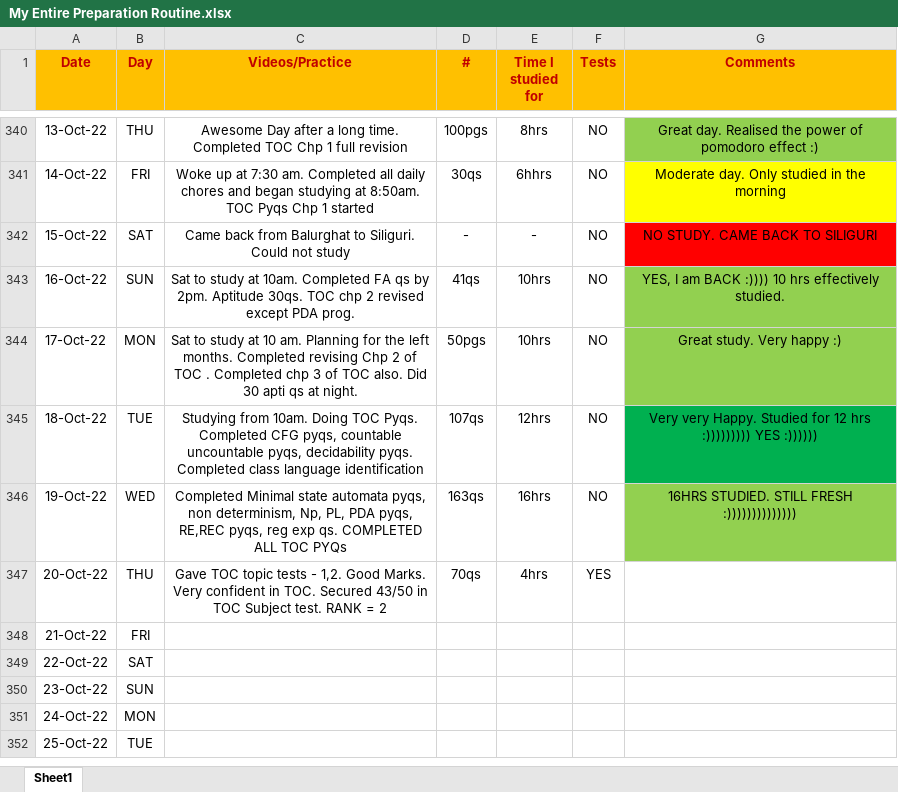
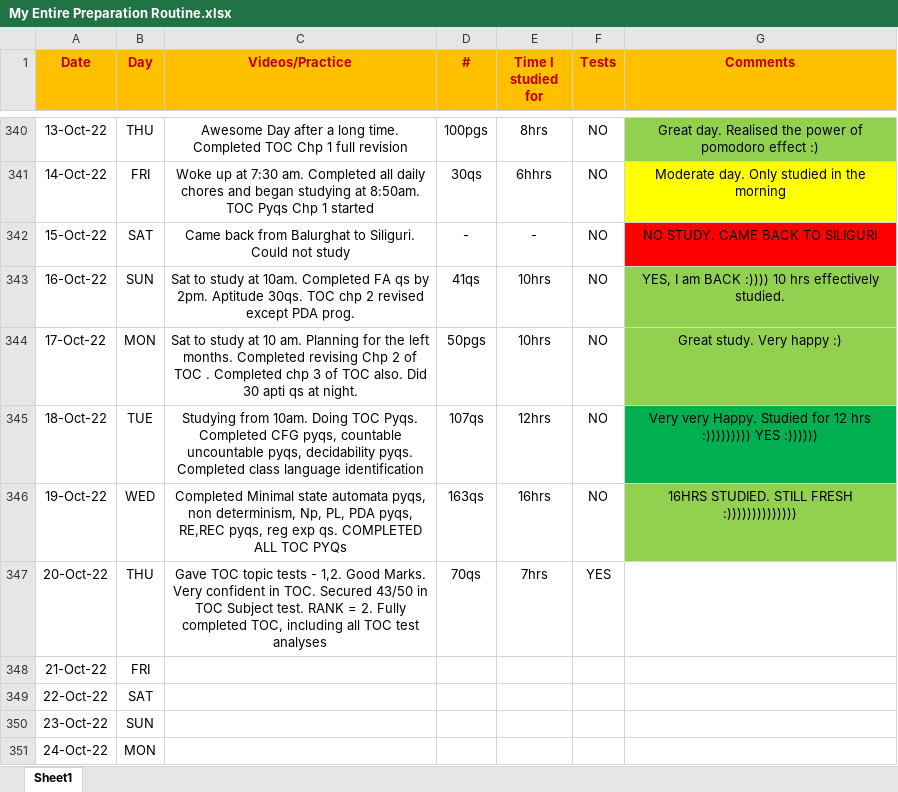
Before and after one commit to Abhrajyoti00/Abhrajyoti00-GATE_2022_2023, an Excel workbook: My Entire Preparation Routine.xlsx, sheet Sheet1, drawn as a sheet; only a part is shown, gaps mark what is left out; the shorter side is filled out with more unchanged rows; values as stored, in another font and other column widths than the file's, no borders; conditional formats not drawn; the diff names each change by its address in the sheet, - before the commit and + after, or states it on an @@ line.

```diff
--- a/My Entire Preparation Routine.xlsx (sheet Sheet1)
+++ b/My Entire Preparation Routine.xlsx (sheet Sheet1)
-C347 (Videos/Practice): …RANK = 2
+C347 (Videos/Practice): …RANK = 2. Fully completed TOC, including all TOC test analyses
-E347 (Time I studied for): 4hrs
+E347 (Time I studied for): 7hrs
```
Also changed, not shown: My Test Tracker Original GATE 2023.xlsx, 2 other files.
